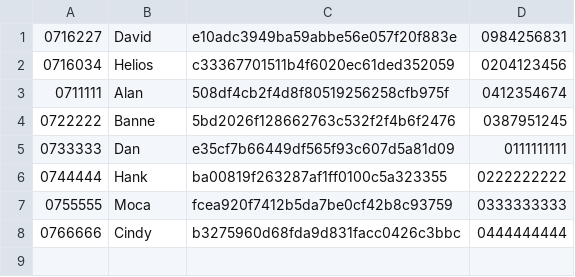
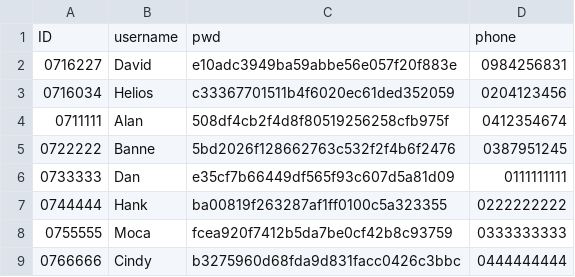
Before and after one commit to 030helios/DBHW3, a CSV file: data/USER.csv, drawn as a sheet; the diff names each change by its address in the sheet, - before the commit and + after, or states it on an @@ line.

Commit message:
Update USER.csv

```diff
--- a/data/USER.csv
+++ b/data/USER.csv
+row 1: ID | username | pwd | phone
```
